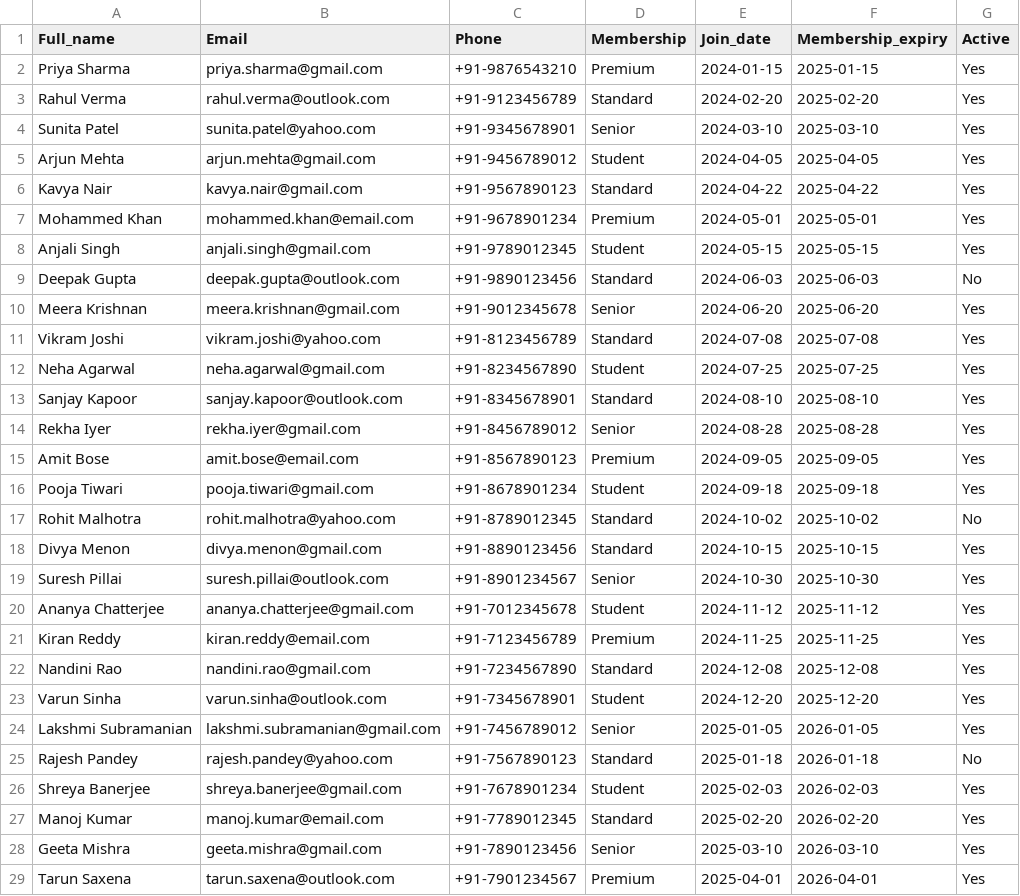
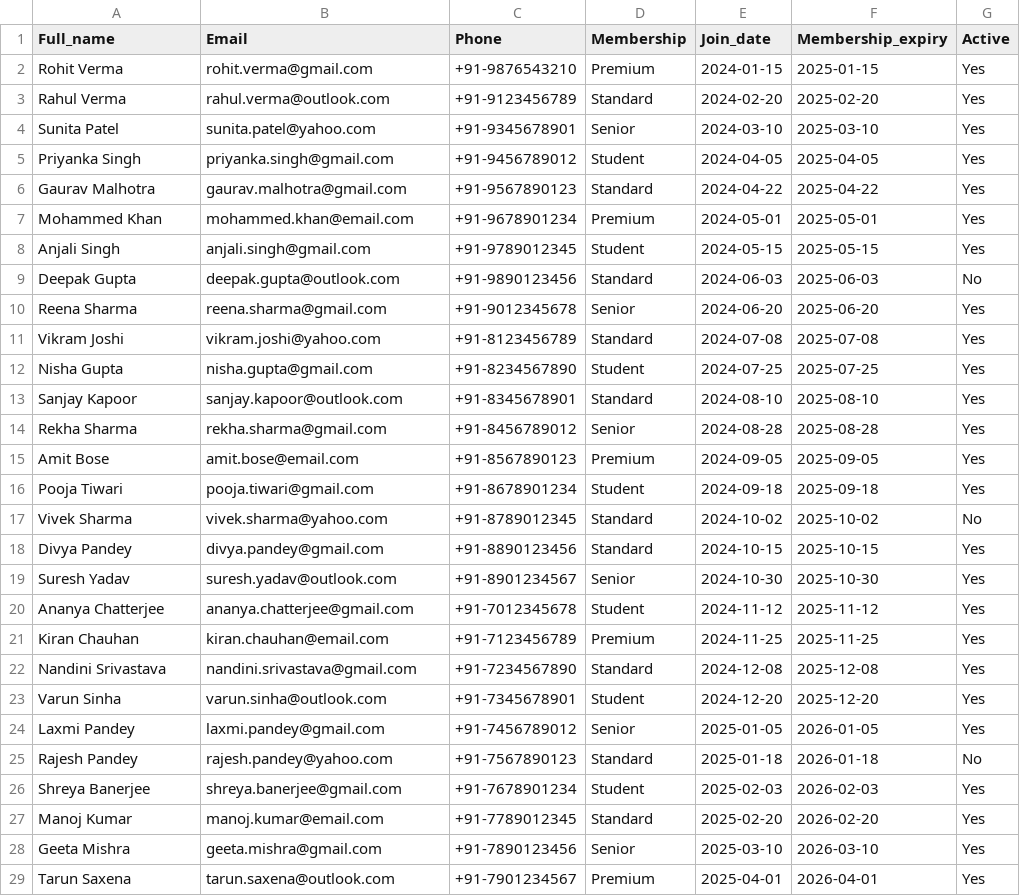
Before and after one commit to shubhamrk2/power-platform-20day-beginner, a CSV file: sample-data/members.csv, drawn as a sheet; only a part is shown; the diff covers the shown part only.

```diff
--- a/sample-data/members.csv
+++ b/sample-data/members.csv
@@ -1,7 +1,7 @@
 Full_name,Email,Phone,Membership,Join_date,Membership_expiry,Active
-Priya Sharma,priya.sharma@gmail.com,+91-9876543210,Premium,2024-01-15,2025-01-15,Yes
+Rohit Verma,rohit.verma@gmail.com,+91-9876543210,Premium,2024-01-15,2025-01-15,Yes
 Rahul Verma,rahul.verma@outlook.com,+91-9123456789,Standard,2024-02-20,2025-02-20,Yes
 Sunita Patel,sunita.patel@yahoo.com,+91-9345678901,Senior,2024-03-10,2025-03-10,Yes
-Arjun Mehta,arjun.mehta@gmail.com,+91-9456789012,Student,2024-04-05,2025-04-05,Yes
-Kavya Nair,kavya.nair@gmail.com,+91-9567890123,Standard,2024-04-22,2025-04-22,Yes
+Priyanka Singh,priyanka.singh@gmail.com,+91-9456789012,Student,2024-04-05,2025-04-05,Yes
+Gaurav Malhotra,gaurav.malhotra@gmail.com,+91-9567890123,Standard,2024-04-22,2025-04-22,Yes
 Mohammed Khan,mohammed.khan@email.com,+91-9678901234,Premium,2024-05-01,2025-05-01,Yes
@@ -9,17 +9,17 @@ Anjali Singh,anjali.singh@gmail.com,+91-9789012345,Student,2024-05-15,2025-05-15
 Deepak Gupta,deepak.gupta@outlook.com,+91-9890123456,Standard,2024-06-03,2025-06-03,No
-Meera Krishnan,meera.krishnan@gmail.com,+91-9012345678,Senior,2024-06-20,2025-06-20,Yes
+Reena Sharma,reena.sharma@gmail.com,+91-9012345678,Senior,2024-06-20,2025-06-20,Yes
 Vikram Joshi,vikram.joshi@yahoo.com,+91-8123456789,Standard,2024-07-08,2025-07-08,Yes
-Neha Agarwal,neha.agarwal@gmail.com,+91-8234567890,Student,2024-07-25,2025-07-25,Yes
+Nisha Gupta,nisha.gupta@gmail.com,+91-8234567890,Student,2024-07-25,2025-07-25,Yes
 Sanjay Kapoor,sanjay.kapoor@outlook.com,+91-8345678901,Standard,2024-08-10,2025-08-10,Yes
-Rekha Iyer,rekha.iyer@gmail.com,+91-8456789012,Senior,2024-08-28,2025-08-28,Yes
+Rekha Sharma,rekha.sharma@gmail.com,+91-8456789012,Senior,2024-08-28,2025-08-28,Yes
 Amit Bose,amit.bose@email.com,+91-8567890123,Premium,2024-09-05,2025-09-05,Yes
 Pooja Tiwari,pooja.tiwari@gmail.com,+91-8678901234,Student,2024-09-18,2025-09-18,Yes
-Rohit Malhotra,rohit.malhotra@yahoo.com,+91-8789012345,Standard,2024-10-02,2025-10-02,No
-Divya Menon,divya.menon@gmail.com,+91-8890123456,Standard,2024-10-15,2025-10-15,Yes
-Suresh Pillai,suresh.pillai@outlook.com,+91-8901234567,Senior,2024-10-30,2025-10-30,Yes
+Vivek Sharma,vivek.sharma@yahoo.com,+91-8789012345,Standard,2024-10-02,2025-10-02,No
+Divya Pandey,divya.pandey@gmail.com,+91-8890123456,Standard,2024-10-15,2025-10-15,Yes
+Suresh Yadav,suresh.yadav@outlook.com,+91-8901234567,Senior,2024-10-30,2025-10-30,Yes
 Ananya Chatterjee,ananya.chatterjee@gmail.com,+91-7012345678,Student,2024-11-12,2025-11-12,Yes
-Kiran Reddy,kiran.reddy@email.com,+91-7123456789,Premium,2024-11-25,2025-11-25,Yes
-Nandini Rao,nandini.rao@gmail.com,+91-7234567890,Standard,2024-12-08,2025-12-08,Yes
+Kiran Chauhan,kiran.chauhan@email.com,+91-7123456789,Premium,2024-11-25,2025-11-25,Yes
+Nandini Srivastava,nandini.srivastava@gmail.com,+91-7234567890,Standard,2024-12-08,2025-12-08,Yes
 Varun Sinha,varun.sinha@outlook.com,+91-7345678901,Student,2024-12-20,2025-12-20,Yes
-Lakshmi Subramanian,lakshmi.subramanian@gmail.com,+91-7456789012,Senior,2025-01-05,2026-01-05,Yes
+Laxmi Pandey,laxmi.pandey@gmail.com,+91-7456789012,Senior,2025-01-05,2026-01-05,Yes
 Rajesh Pandey,rajesh.pandey@yahoo.com,+91-7567890123,Standard,2025-01-18,2026-01-18,No
```
Also changed, not shown: 4 edited cells elsewhere in this file, sample-data/loans.csv, sample-data/new-members.csv.
